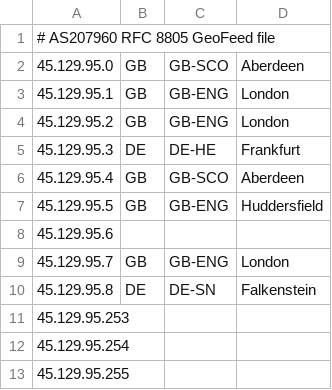
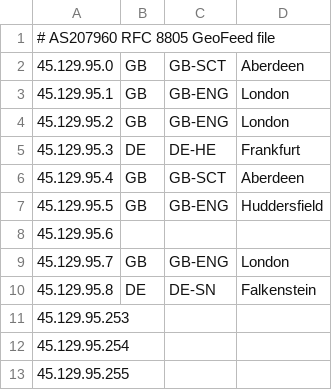
Before and after one commit to AS207960/as207960.net, a CSV file: assets/geofeeds.csv, drawn as a sheet; only a part is shown.

Commit message:
Update geofeeds.csv
GB-SCO does not appear in ISO-3166-2; it should be GB-SCT

```diff
--- a/assets/geofeeds.csv
+++ b/assets/geofeeds.csv
@@ -1,3 +1,3 @@
 # AS207960 RFC 8805 GeoFeed file
-45.129.95.0,GB,GB-SCO,Aberdeen,
+45.129.95.0,GB,GB-SCT,Aberdeen,
 45.129.95.1,GB,GB-ENG,London,
@@ -5,3 +5,3 @@
 45.129.95.3,DE,DE-HE,Frankfurt,
-45.129.95.4,GB,GB-SCO,Aberdeen,
+45.129.95.4,GB,GB-SCT,Aberdeen,
 45.129.95.5,GB,GB-ENG,Huddersfield,
```
